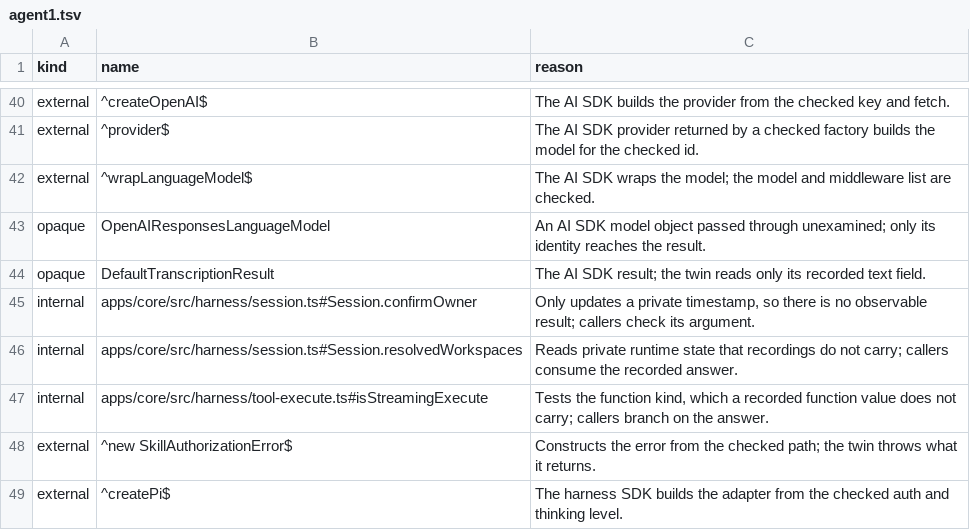
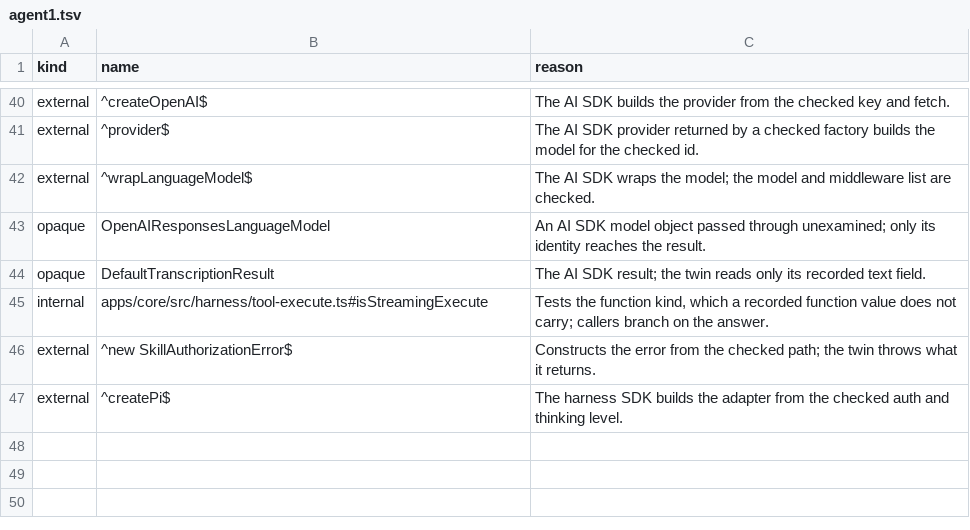
Before and after one commit to beeblastco/broods, a TSV file: formal/boundaries.d/agent1.tsv, drawn as a sheet; only a part is shown, gaps mark what is left out.

```diff
--- a/formal/boundaries.d/agent1.tsv
+++ b/formal/boundaries.d/agent1.tsv
@@ -44,4 +44,2 @@ opaque	OpenAIResponsesLanguageModel	An AI SDK model object passed through unexam
 opaque	DefaultTranscriptionResult	The AI SDK result; the twin reads only its recorded text field.
-internal	apps/core/src/harness/session.ts#Session.confirmOwner	Only updates a private timestamp, so there is no observable result; callers check its argument.
-internal	apps/core/src/harness/session.ts#Session.resolvedWorkspaces	Reads private runtime state that recordings do not carry; callers consume the recorded answer.
 internal	apps/core/src/harness/tool-execute.ts#isStreamingExecute	Tests the function kind, which a recorded function value does not carry; callers branch on the answer.
```
Also changed, not shown: 8 other files.
